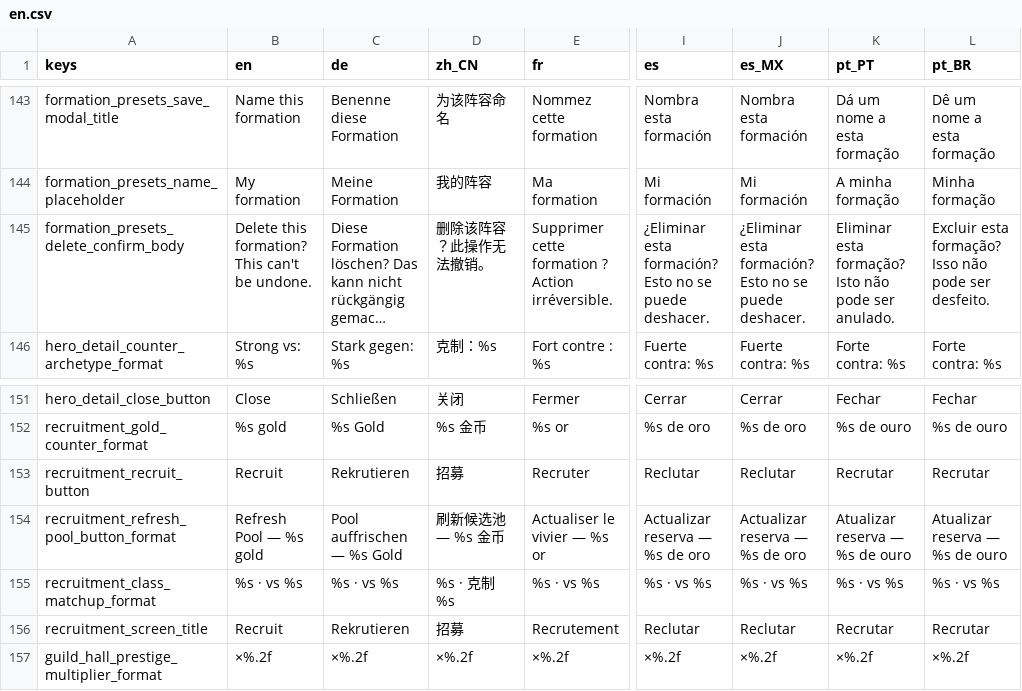
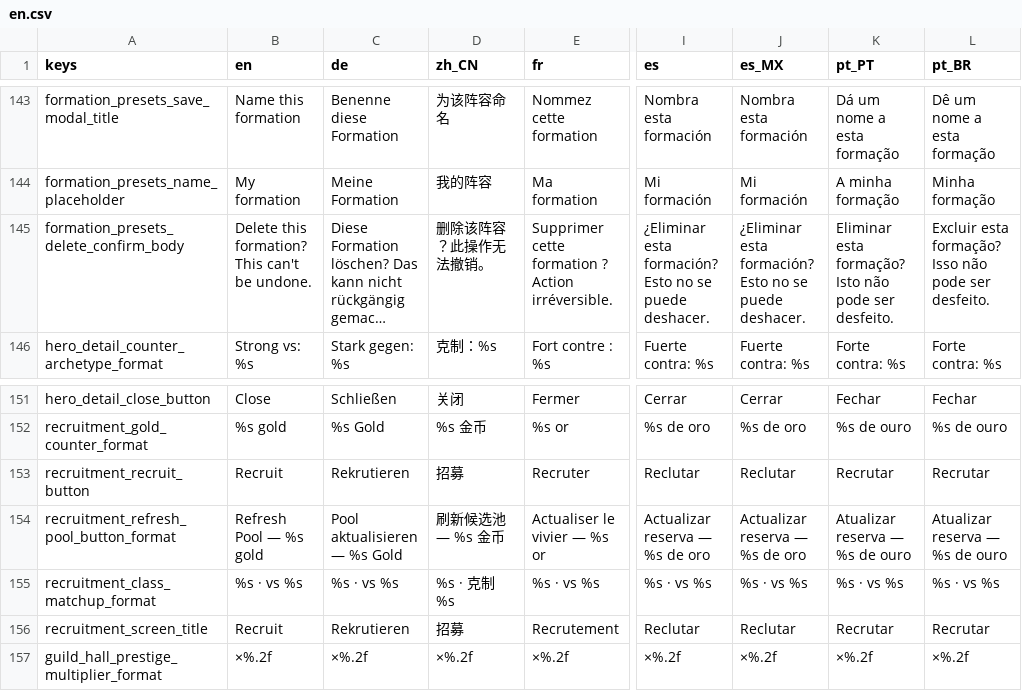
Before and after one commit to xiaolei1013/Claude-Code-Game-Studios, a CSV file: assets/locale/en.csv, drawn as a sheet; only a part is shown, gaps mark what is left out; long unchanged cells end in …; the diff covers the shown part only; the diff names each change by its address in the sheet, - before the commit and + after, or states it on an @@ line.

```diff
--- a/assets/locale/en.csv
+++ b/assets/locale/en.csv
-K145 (pt_PT): …pode ser anulado.
+K145 (pt_PT): …pode ser desfeito.
-C154 (de): Pool auffrischen — %s Gold
+C154 (de): Pool aktualisieren — %s Gold
```
Also changed, not shown: 19 edited cells elsewhere in this file, 1 other file.
